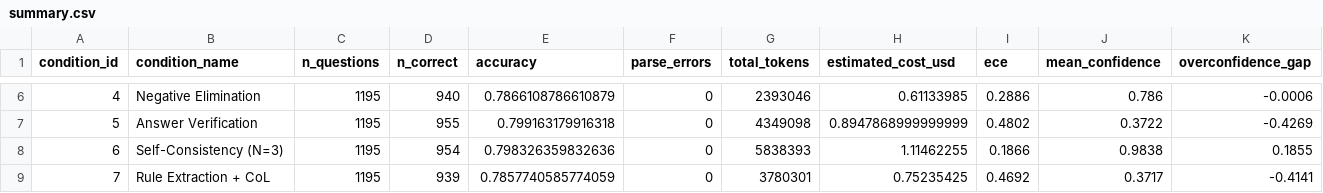
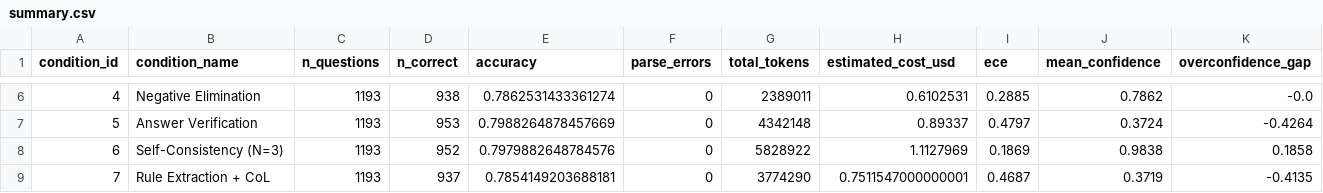
Before and after one commit to luisakaczmarek/reducing_generation_stage_errors_legal_rag_systems, a CSV file: results/few_shot/summary.csv, drawn as a sheet; only a part is shown, gaps mark what is left out; the diff covers the shown part only.

```diff
--- a/results/few_shot/summary.csv
+++ b/results/few_shot/summary.csv
@@ -6,4 +6,4 @@ condition_id,condition_name,n_questions,n_correct,accuracy,parse_errors,total_to
-4,Negative Elimination,1195,940,0.7866108786610879,0,2393046,0.61133985,0.2886,0.786,-0.0006
-5,Answer Verification,1195,955,0.799163179916318,0,4349098,0.8947868999999999,0.4802,0.3722,-0.4269
-6,Self-Consistency (N=3),1195,954,0.798326359832636,0,5838393,1.11462255,0.1866,0.9838,0.1855
-7,Rule Extraction + CoL,1195,939,0.7857740585774059,0,3780301,0.75235425,0.4692,0.3717,-0.4141
+4,Negative Elimination,1193,938,0.7862531433361274,0,2389011,0.6102531,0.2885,0.7862,-0.0
+5,Answer Verification,1193,953,0.7988264878457669,0,4342148,0.89337,0.4797,0.3724,-0.4264
+6,Self-Consistency (N=3),1193,952,0.7979882648784576,0,5828922,1.1127969,0.1869,0.9838,0.1858
+7,Rule Extraction + CoL,1193,937,0.7854149203688181,0,3774290,0.7511547000000001,0.4687,0.3719,-0.4135
```
Also changed, not shown: 31 edited cells elsewhere in this file, results/few_shot/condition_1_grounding.csv, results/few_shot/ece_bins_baseline.csv, 25 other files.
